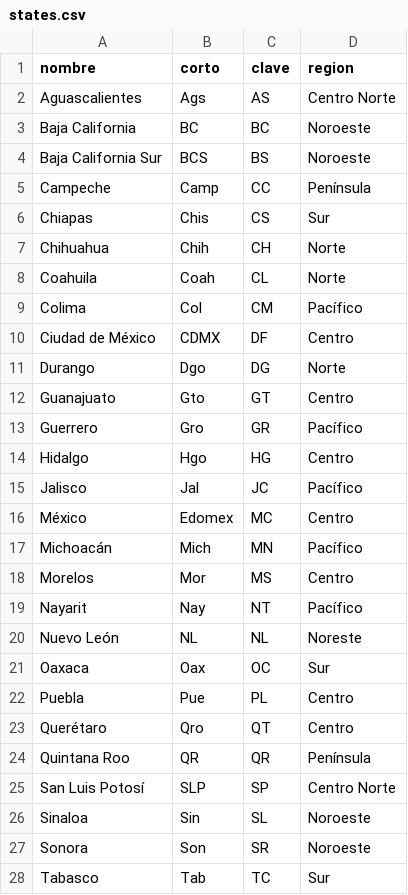
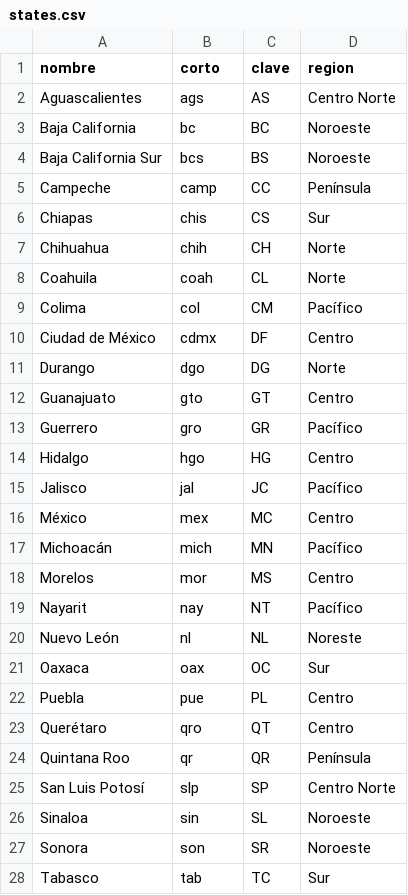
Before and after one commit to elbecerrasoto/IOdash, a CSV file: data/states.csv, drawn as a sheet; only a part is shown; the diff covers the shown part only.

Commit message:
Make state_data work

```diff
--- a/data/states.csv
+++ b/data/states.csv
@@ -1,28 +1,28 @@
 nombre,corto,clave,region
-Aguascalientes,Ags,AS,Centro Norte
-Baja California,BC,BC,Noroeste
-Baja California Sur,BCS,BS,Noroeste
-Campeche,Camp,CC,Península
-Chiapas,Chis,CS,Sur
-Chihuahua,Chih,CH,Norte
-Coahuila,Coah,CL,Norte
-Colima,Col,CM,Pacífico
-Ciudad de México,CDMX,DF,Centro
-Durango,Dgo,DG,Norte
-Guanajuato,Gto,GT,Centro
-Guerrero,Gro,GR,Pacífico
-Hidalgo,Hgo,HG,Centro
-Jalisco,Jal,JC,Pacífico
-México,Edomex,MC,Centro
-Michoacán,Mich,MN,Pacífico
-Morelos,Mor,MS,Centro
-Nayarit,Nay,NT,Pacífico
-Nuevo León,NL,NL,Noreste
-Oaxaca,Oax,OC,Sur
-Puebla,Pue,PL,Centro
-Querétaro,Qro,QT,Centro
-Quintana Roo,QR,QR,Península
-San Luis Potosí,SLP,SP,Centro Norte
-Sinaloa,Sin,SL,Noroeste
-Sonora,Son,SR,Noroeste
-Tabasco,Tab,TC,Sur
+Aguascalientes,ags,AS,Centro Norte
+Baja California,bc,BC,Noroeste
+Baja California Sur,bcs,BS,Noroeste
+Campeche,camp,CC,Península
+Chiapas,chis,CS,Sur
+Chihuahua,chih,CH,Norte
+Coahuila,coah,CL,Norte
+Colima,col,CM,Pacífico
+Ciudad de México,cdmx,DF,Centro
+Durango,dgo,DG,Norte
+Guanajuato,gto,GT,Centro
+Guerrero,gro,GR,Pacífico
+Hidalgo,hgo,HG,Centro
+Jalisco,jal,JC,Pacífico
+México,mex,MC,Centro
+Michoacán,mich,MN,Pacífico
+Morelos,mor,MS,Centro
+Nayarit,nay,NT,Pacífico
+Nuevo León,nl,NL,Noreste
+Oaxaca,oax,OC,Sur
+Puebla,pue,PL,Centro
+Querétaro,qro,QT,Centro
+Quintana Roo,qr,QR,Península
+San Luis Potosí,slp,SP,Centro Norte
+Sinaloa,sin,SL,Noroeste
+Sonora,son,SR,Noroeste
+Tabasco,tab,TC,Sur
```
Also changed, not shown: 5 edited cells elsewhere in this file, 2 other files.
